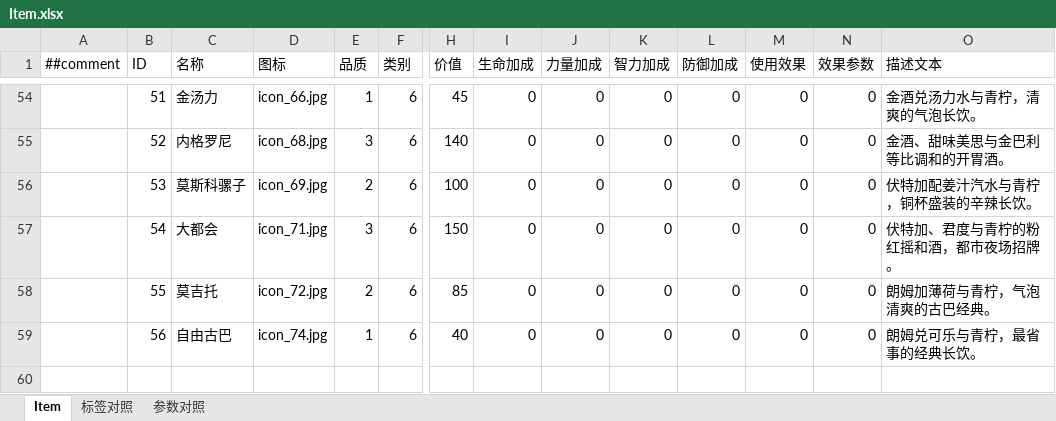
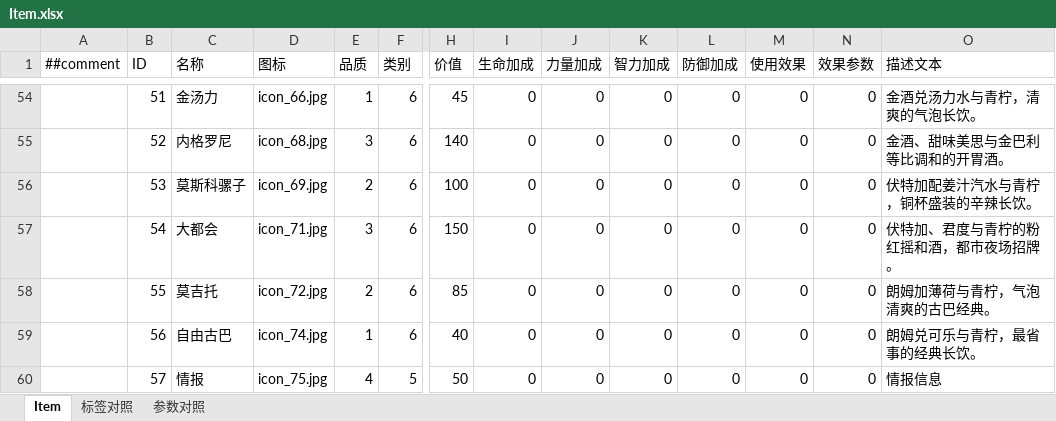
Before and after one commit to a2553278294-beep/HeroTavern, an Excel workbook: Excel/Item.xlsx, sheet Item, drawn as a sheet; only a part is shown, gaps mark what is left out; values as stored, in another font and other column widths than the file's, no borders; rows hold the shown columns only; the diff names each change by its address in the sheet, - before the commit and + after, or states it on an @@ line.

```diff
--- a/Excel/Item.xlsx (sheet Item)
+++ b/Excel/Item.xlsx (sheet Item)
+row 60:  | 57 | 情报 | icon_75.jpg | 4 | 5 | 50 | 0 | 0 | 0 | 0 | 0 | 0 | 情报信息
```
Also changed, not shown: Excel/Character.xlsx, Excel/Dialogue.xlsx, 11 other files.
